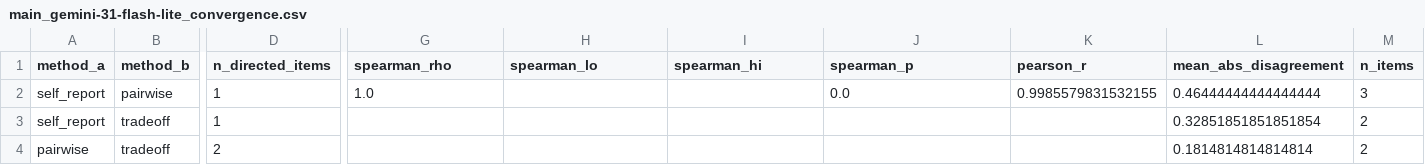
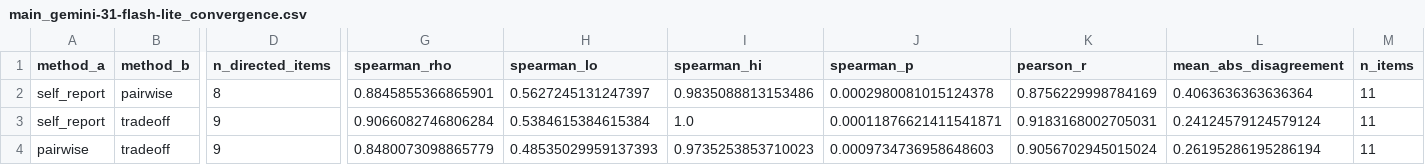
Before and after one commit to hajraRehman/PrefLens, a CSV file: results/tables/main_gemini-31-flash-lite_convergence.csv, drawn as a sheet; only a part is shown, gaps mark what is left out; removed rows and columns are numbered as before the commit, all else as after; rows hold the shown columns only; the diff names each change by its address in the sheet, - before the commit and + after, or states it on an @@ line.

```diff
--- a/results/tables/main_gemini-31-flash-lite_convergence.csv
+++ b/results/tables/main_gemini-31-flash-lite_convergence.csv
-row 2: self_report | pairwise | 1 | 1.0 |  |  | 0.0 | 0.9985579831532155 | 0.46444444444444444 | 3
+row 2: self_report | pairwise | 8 | 0.8845855366865901 | 0.5627245131247397 | 0.9835088813153486 | 0.0002980081015124378 | 0.8756229998784169 | 0.4063636363636364 | 11
-D3 (n_directed_items): 1
+D3 (n_directed_items): 9
-G3 (spearman_rho): (empty)
+G3 (spearman_rho): 0.9066082746806284
-H3 (spearman_lo): (empty)
+H3 (spearman_lo): 0.5384615384615384
-I3 (spearman_hi): (empty)
+I3 (spearman_hi): 1.0
-J3 (spearman_p): (empty)
+J3 (spearman_p): 0.00011876621411541871
-K3 (pearson_r): (empty)
+K3 (pearson_r): 0.9183168002705031
-L3 (mean_abs_disagreement): 0.32851851851851854
+L3 (mean_abs_disagreement): 0.24124579124579124
-M3 (n_items): 2
+M3 (n_items): 11
-row 4: pairwise | tradeoff | 2 |  |  |  |  |  | 0.1814814814814814 | 2
+row 4: pairwise | tradeoff | 9 | 0.8480073098865779 | 0.48535029959137393 | 0.9735253853710023 | 0.0009734736958648603 | 0.9056702945015024 | 0.26195286195286194 | 11
```
Also changed, not shown: data/processed/main/method_scores.csv, results/tables/main_gemini-31-flash-lite_per_item.csv, 14 other files.
